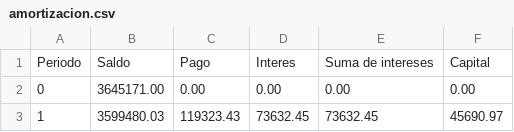
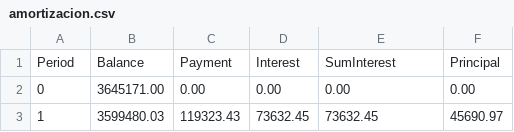
Before and after one commit to yeferson59/gofinance, a CSV file: amortizacion.csv, drawn as a sheet; only a part is shown.

Commit message:
fix: use remaining balance for interest and CSV headers
Initialize balance from pv and compute interest from remaining balance.
Make WriteCSV a method on Annuity.

```diff
--- a/amortizacion.csv
+++ b/amortizacion.csv
@@ -1,2 +1,2 @@
-Periodo,Saldo,Pago,Interes,Suma de intereses,Capital
+Period,Balance,Payment,Interest,SumInterest,Principal
 0,3645171.00,0.00,0.00,0.00,0.00
```
Also changed, not shown: 1 other file.
